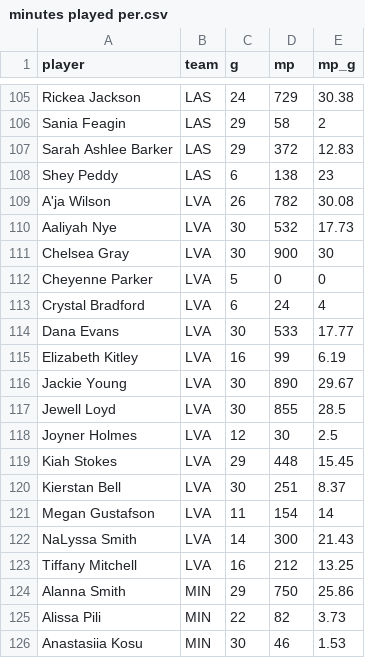
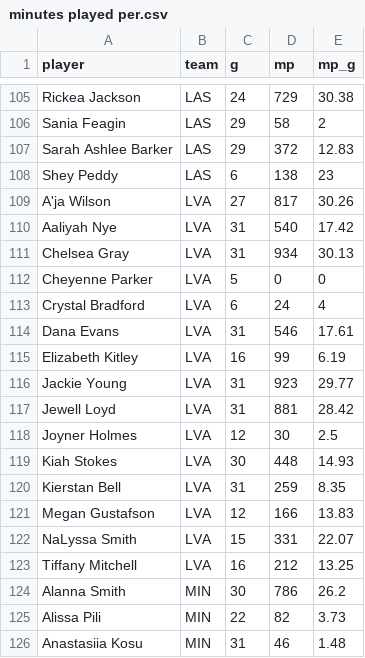
Before and after one commit to joshmartinecon/wnba-ratings, a CSV file: minutes played per.csv, drawn as a sheet; only a part is shown, gaps mark what is left out; the diff covers the shown part only.

```diff
--- a/minutes played per.csv
+++ b/minutes played per.csv
@@ -108,19 +108,19 @@
 "Shey Peddy","LAS",6,138,23
-"A'ja Wilson","LVA",26,782,30.08
-"Aaliyah Nye","LVA",30,532,17.73
-"Chelsea Gray","LVA",30,900,30
+"A'ja Wilson","LVA",27,817,30.26
+"Aaliyah Nye","LVA",31,540,17.42
+"Chelsea Gray","LVA",31,934,30.13
 "Cheyenne Parker","LVA",5,0,0
 "Crystal Bradford","LVA",6,24,4
-"Dana Evans","LVA",30,533,17.77
+"Dana Evans","LVA",31,546,17.61
 "Elizabeth Kitley","LVA",16,99,6.19
-"Jackie Young","LVA",30,890,29.67
-"Jewell Loyd","LVA",30,855,28.5
+"Jackie Young","LVA",31,923,29.77
+"Jewell Loyd","LVA",31,881,28.42
 "Joyner Holmes","LVA",12,30,2.5
-"Kiah Stokes","LVA",29,448,15.45
-"Kierstan Bell","LVA",30,251,8.37
-"Megan Gustafson","LVA",11,154,14
-"NaLyssa Smith","LVA",14,300,21.43
+"Kiah Stokes","LVA",30,448,14.93
+"Kierstan Bell","LVA",31,259,8.35
+"Megan Gustafson","LVA",12,166,13.83
+"NaLyssa Smith","LVA",15,331,22.07
 "Tiffany Mitchell","LVA",16,212,13.25
-"Alanna Smith","MIN",29,750,25.86
+"Alanna Smith","MIN",30,786,26.2
 "Alissa Pili","MIN",22,82,3.73
-"Anastasiia Kosu","MIN",30,46,1.53
+"Anastasiia Kosu","MIN",31,46,1.48
```
Also changed, not shown: 3 added rows and 127 edited cells elsewhere in this file, WNBA_Ratings_and_Rotations.csv, WNBA_Team_Ratings.csv, 4 other files.
